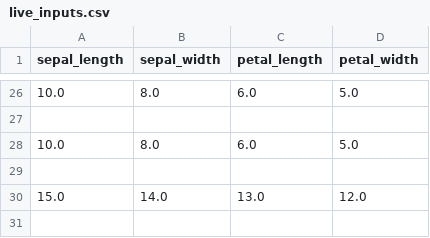
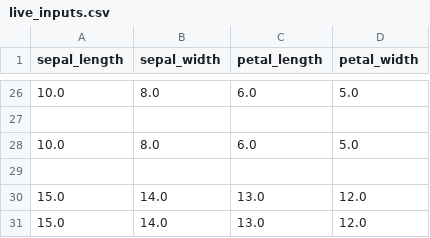
Before and after one commit to MyMLOpsProjects/20_Model_CI-CD_using_Render_DataInference, a CSV file: live_inputs.csv, drawn as a sheet; only a part is shown, gaps mark what is left out.

Commit message:
Update live_inputs.csv

```diff
--- a/live_inputs.csv
+++ b/live_inputs.csv
@@ -30 +30,2 @@ sepal_length,sepal_width,petal_length,petal_width
 15.0,14.0,13.0,12.0
+15.0,14.0,13.0,12.0
```
